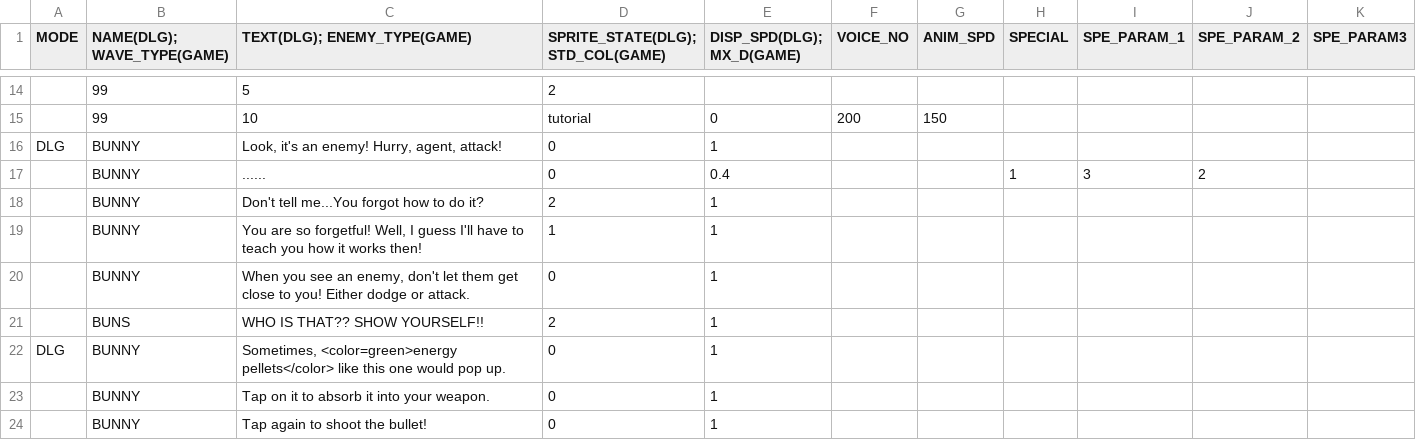
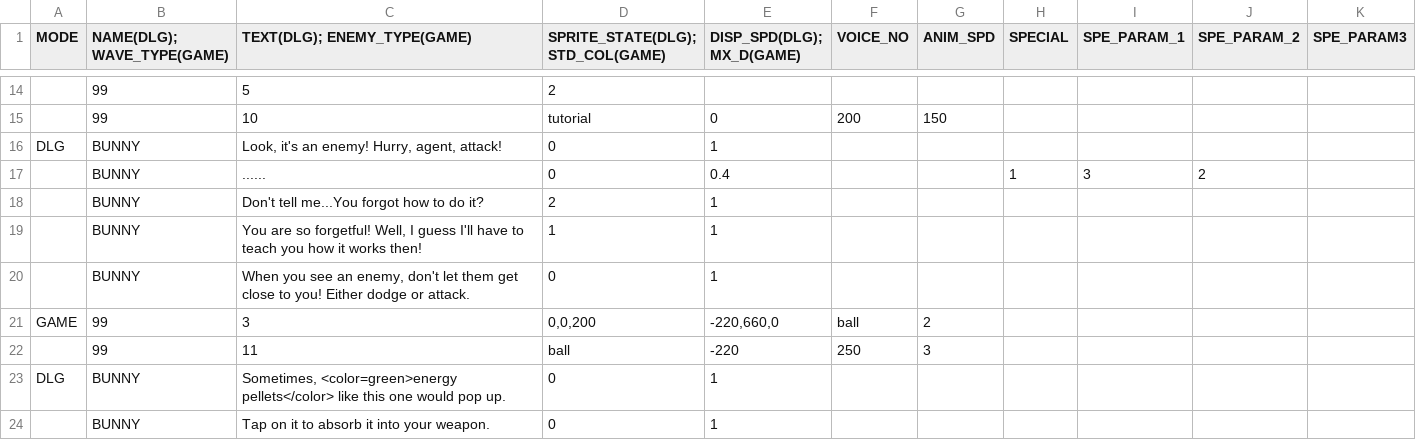
Before and after one commit to GillianYue/Bubbla, a CSV file: Assets/CSV/testScript.csv, drawn as a sheet; only a part is shown, gaps mark what is left out; the shorter side is filled out with more unchanged rows; removed rows and columns are numbered as before the commit, all else as after; the diff names each change by its address in the sheet, - before the commit and + after, or states it on an @@ line.

```diff
--- a/Assets/CSV/testScript.csv
+++ b/Assets/CSV/testScript.csv
-row 21:  | BUNS | WHO IS THAT?? SHOW YOURSELF!! | 2 | 1
+row 21: GAME | 99 | 3 | 0,0,200 | -220,660,0 | ball | 2
+row 22:  | 99 | 11 | ball | -220 | 250 | 3
```
Also changed, not shown: Assets/CSV/Characters.csv, 14 other files.
